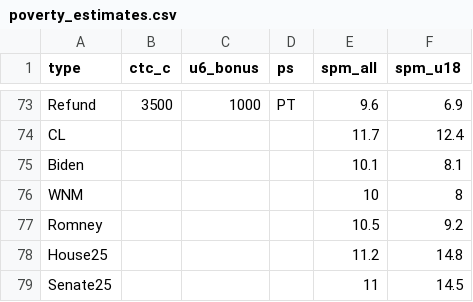
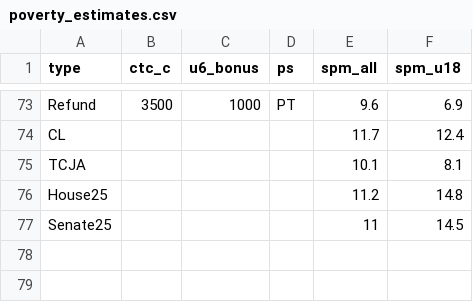
Before and after one commit to alimelad/Tax_Class_Website_V.2, a CSV file: data/poverty_estimates.csv, drawn as a sheet; only a part is shown, gaps mark what is left out.

```diff
--- a/data/poverty_estimates.csv
+++ b/data/poverty_estimates.csv
@@ -74,5 +74,3 @@ Refund,3500,1000,PT,9.6,6.9
 CL,,,,11.7,12.4
-Biden,,,,10.1,8.1
-WNM,,,,10,8
-Romney,,,,10.5,9.2
+TCJA,,,,10.1,8.1
 House25,,,,11.2,14.8
```
Also changed, not shown: data/budget_estimates.csv, data/dist_estimates.csv.
